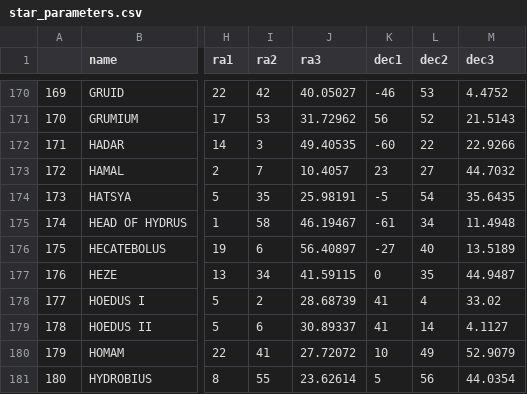
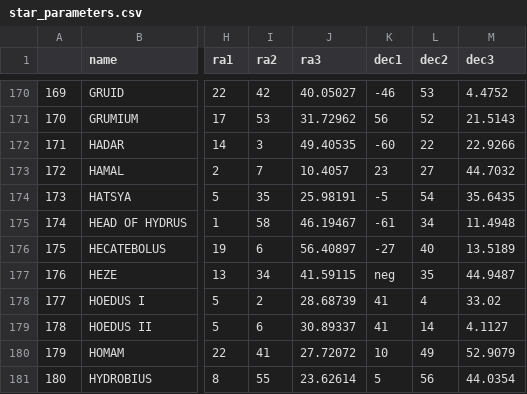
Before and after one commit to mayblue9/stellarum, a CSV file: Collating/star_parameters.csv, drawn as a sheet; only a part is shown, gaps mark what is left out; the diff covers the shown part only; the diff names each change by its address in the sheet, - before the commit and + after, or states it on an @@ line.

```diff
--- a/Collating/star_parameters.csv
+++ b/Collating/star_parameters.csv
-K177 (dec1): 0
+K177 (dec1): neg
```
Also changed, not shown: 50 edited cells elsewhere in this file, Collating/stars.csv, 7 other files.
